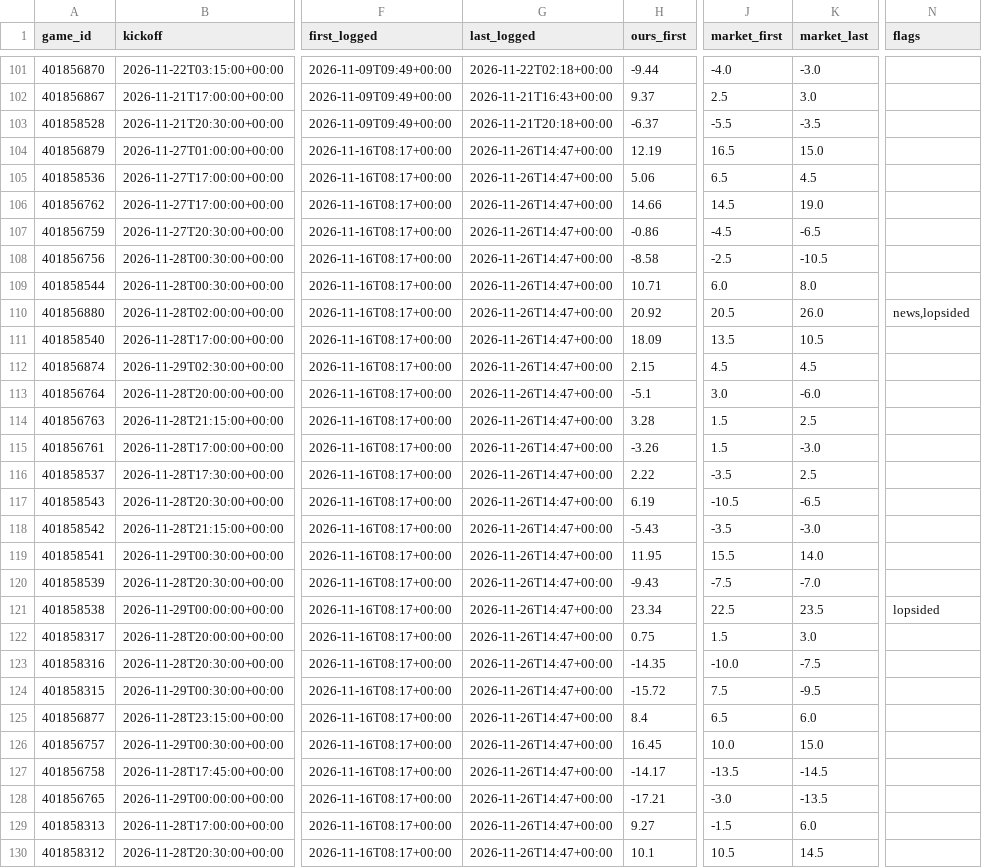
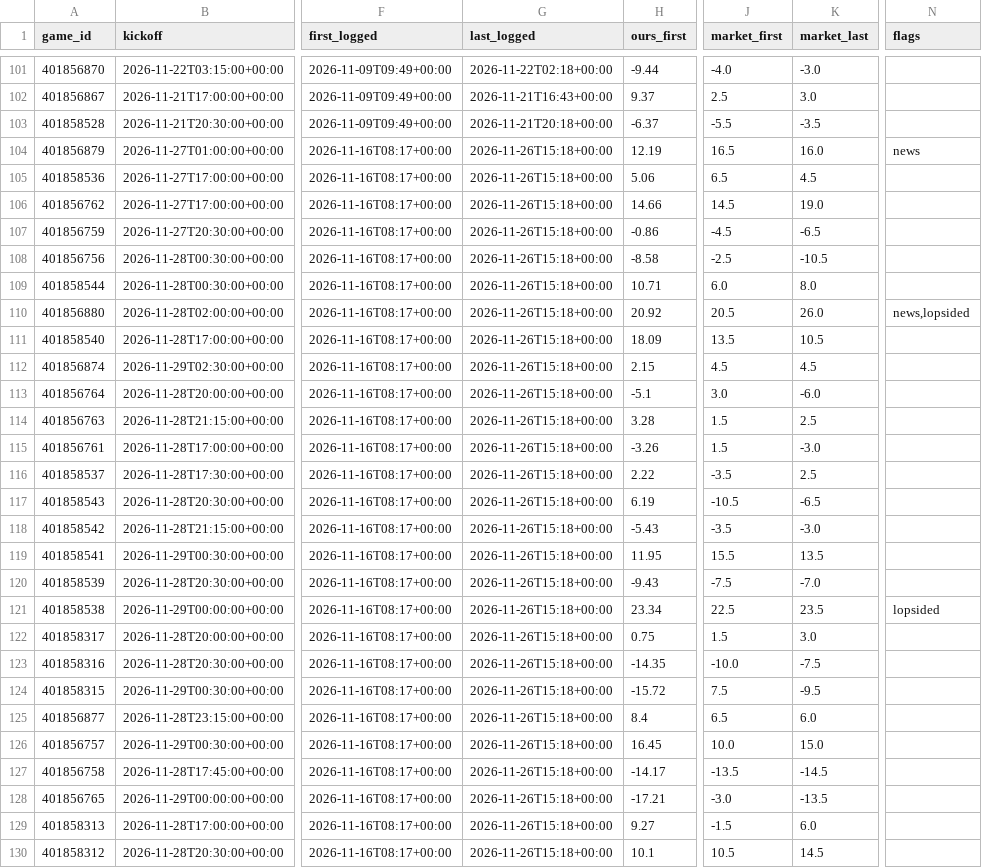
Before and after one commit to dylankelly0233-hoops/alphapoint-dashboards, a CSV file: projections_cfb.csv, drawn as a sheet; only a part is shown, gaps mark what is left out; the diff covers the shown part only; the diff names each change by its address in the sheet, - before the commit and + after, or states it on an @@ line.

```diff
--- a/projections_cfb.csv
+++ b/projections_cfb.csv
-G104:G130 (last_logged): 2026-11-26T14:47+00:00
+G104:G130 (last_logged): 2026-11-26T15:18+00:00
-K104 (market_last): 15.0
+K104 (market_last): 16.0
-N104 (flags): (empty)
+N104 (flags): news
-K119 (market_last): 14.0
+K119 (market_last): 13.5
```
Also changed, not shown: 44 edited cells elsewhere in this file, golf_log_2026.csv, projections_cbb.csv, 4 other files.
